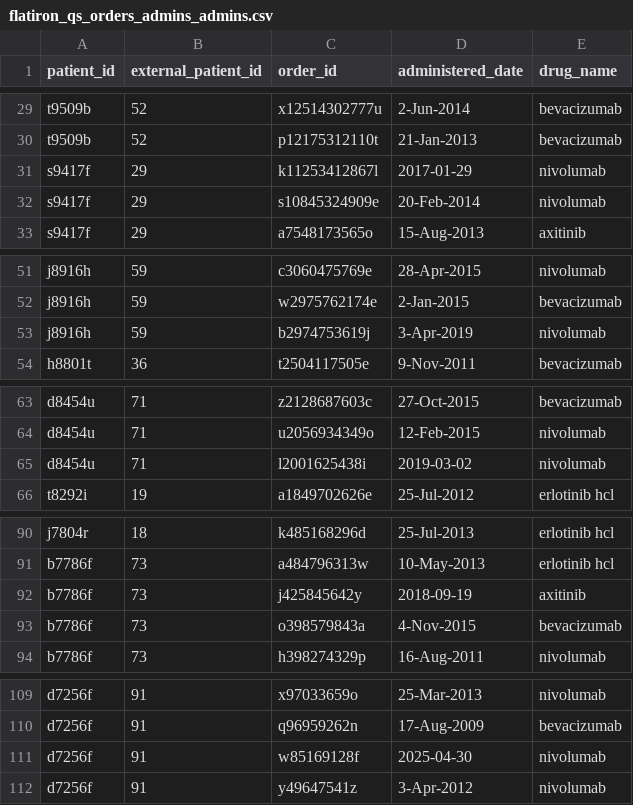
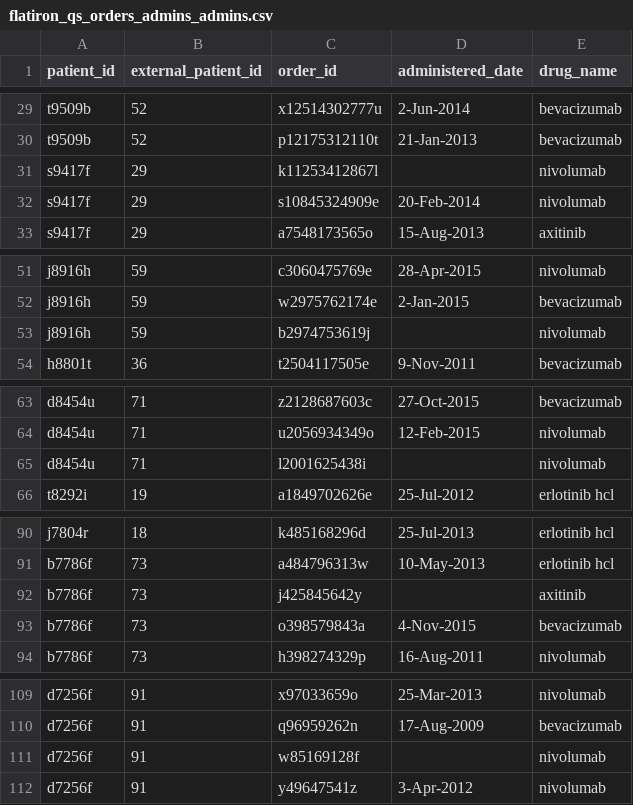
Before and after one commit to btq/FI_questions, a CSV file: flatiron_qs_orders_admins_admins.csv, drawn as a sheet; only a part is shown, gaps mark what is left out; the diff covers the shown part only.

```diff
--- a/flatiron_qs_orders_admins_admins.csv
+++ b/flatiron_qs_orders_admins_admins.csv
@@ -30,3 +30,3 @@ t9509b,52,x12514302777u,2-Jun-2014,bevacizumab
 t9509b,52,p12175312110t,21-Jan-2013,bevacizumab
-s9417f,29,k11253412867l,2017-01-29,nivolumab
+s9417f,29,k11253412867l,,nivolumab
 s9417f,29,s10845324909e,20-Feb-2014,nivolumab
@@ -52,3 +52,3 @@ j8916h,59,c3060475769e,28-Apr-2015,nivolumab
 j8916h,59,w2975762174e,2-Jan-2015,bevacizumab
-j8916h,59,b2974753619j,3-Apr-2019,nivolumab
+j8916h,59,b2974753619j,,nivolumab
 h8801t,36,t2504117505e,9-Nov-2011,bevacizumab
@@ -64,3 +64,3 @@ d8454u,71,z2128687603c,27-Oct-2015,bevacizumab
 d8454u,71,u2056934349o,12-Feb-2015,nivolumab
-d8454u,71,l2001625438i,2019-03-02,nivolumab
+d8454u,71,l2001625438i,,nivolumab
 t8292i,19,a1849702626e,25-Jul-2012,erlotinib hcl
@@ -91,3 +91,3 @@ j7804r,18,k485168296d,25-Jul-2013,erlotinib hcl
 b7786f,73,a484796313w,10-May-2013,erlotinib hcl
-b7786f,73,j425845642y,2018-09-19,axitinib
+b7786f,73,j425845642y,,axitinib
 b7786f,73,o398579843a,4-Nov-2015,bevacizumab
@@ -110,3 +110,3 @@ d7256f,91,x97033659o,25-Mar-2013,nivolumab
 d7256f,91,q96959262n,17-Aug-2009,bevacizumab
-d7256f,91,w85169128f,2025-04-30,nivolumab
+d7256f,91,w85169128f,,nivolumab
 d7256f,91,y49647541z,3-Apr-2012,nivolumab
```
Also changed, not shown: 2 edited cells elsewhere in this file, 3 other files.
